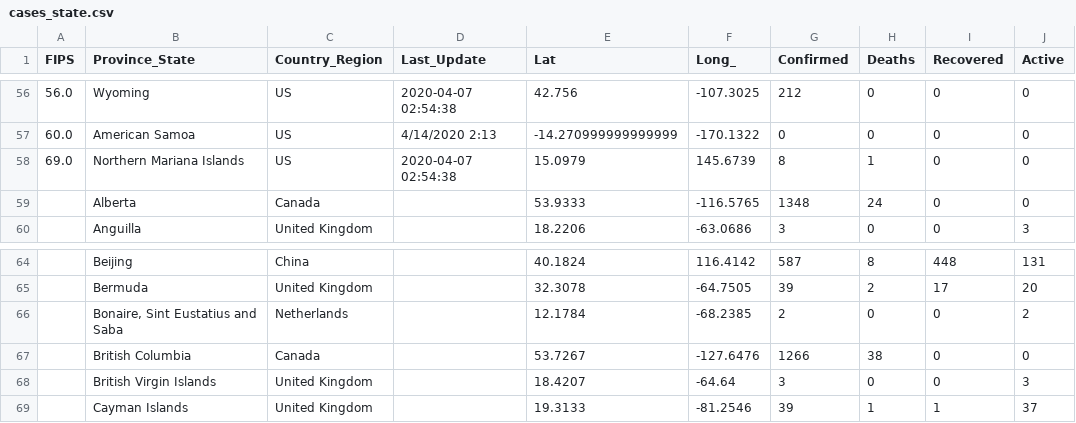
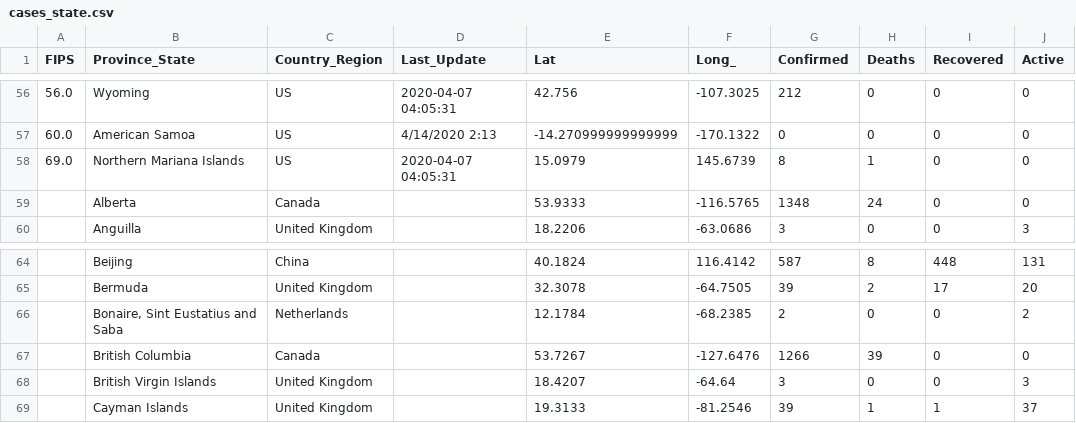
Before and after one commit to pablisco/virustrend, a CSV file: cache/cases_state.csv, drawn as a sheet; only a part is shown, gaps mark what is left out; the diff covers the shown part only.

```diff
--- a/cache/cases_state.csv
+++ b/cache/cases_state.csv
@@ -56,4 +56,4 @@ FIPS,Province_State,Country_Region,Last_Update,Lat,Long_,Confirmed,Deaths,Recove
-56.0,Wyoming,US,2020-04-07 02:54:38,42.756,-107.3025,212,0,0,0
+56.0,Wyoming,US,2020-04-07 04:05:31,42.756,-107.3025,212,0,0,0
 60.0,American Samoa,US,4/14/2020 2:13,-14.270999999999999,-170.1322,0,0,0,0
-69.0,Northern Mariana Islands,US,2020-04-07 02:54:38,15.0979,145.6739,8,1,0,0
+69.0,Northern Mariana Islands,US,2020-04-07 04:05:31,15.0979,145.6739,8,1,0,0
 ,Alberta,Canada,,53.9333,-116.5765,1348,24,0,0
@@ -66,3 +66,3 @@ FIPS,Province_State,Country_Region,Last_Update,Lat,Long_,Confirmed,Deaths,Recove
 ,"Bonaire, Sint Eustatius and Saba",Netherlands,,12.1784,-68.2385,2,0,0,2
-,British Columbia,Canada,,53.7267,-127.6476,1266,38,0,0
+,British Columbia,Canada,,53.7267,-127.6476,1266,39,0,0
 ,British Virgin Islands,United Kingdom,,18.4207,-64.64,3,0,0,3
```
Also changed, not shown: 57 edited cells elsewhere in this file, cache/cases.csv, cache/cases_country.csv, 28 other files.
